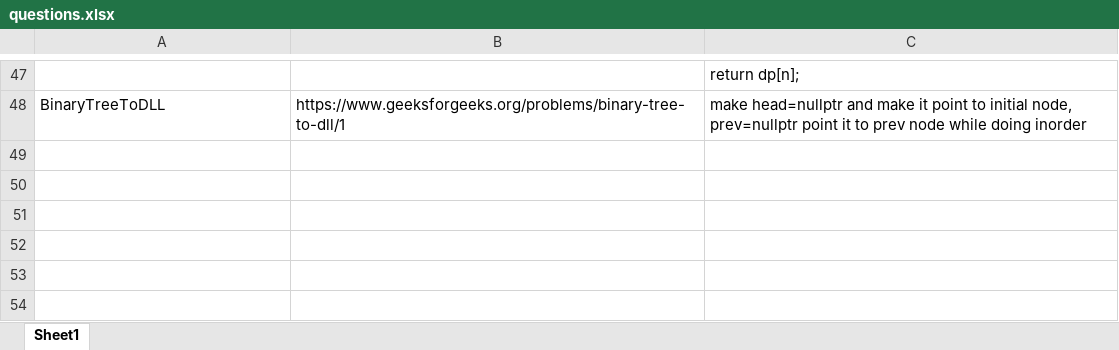
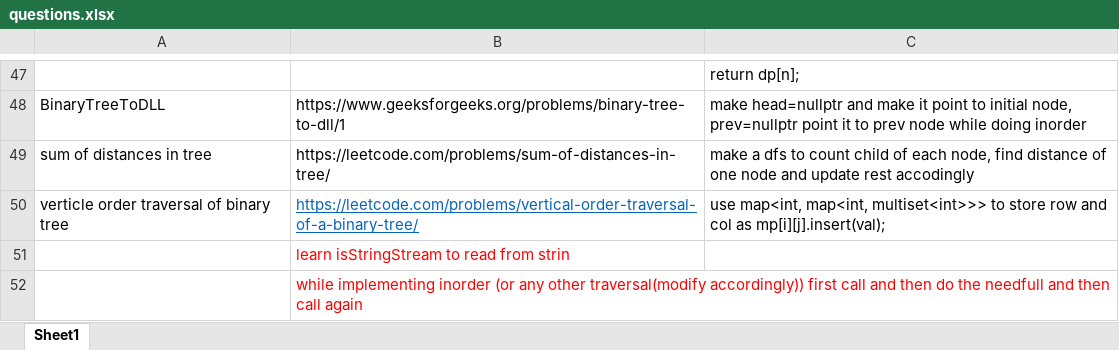
Before and after one commit to erajayky/CrackYourPlacement, an Excel workbook: questions.xlsx, sheet Sheet1, drawn as a sheet; only a part is shown, gaps mark what is left out; values as stored, in another font and other column widths than the file's, no borders; the diff names each change by its address in the sheet, - before the commit and + after, or states it on an @@ line.

```diff
--- a/questions.xlsx (sheet Sheet1)
+++ b/questions.xlsx (sheet Sheet1)
+row 49: sum of distances in tree | https://leetcode.com/problems/sum-of-distances-in-tree/ | make a dfs to count child of each node, find distance of one node and update rest accodingly
+row 50: verticle order traversal of binary tree | https://leetcode.com/problems/vertical-order-traversal-of-a-binary-tree/ | use map<int, map<int, multiset<int>>> to store row and col as mp[i][j].insert(val);
+row 51:  | learn isStringStream to read from strin
+row 52:  | while implementing inorder (or any other traversal(modify accordingly)) first call and then do the needfull and then call again
```
Also changed, not shown: 12 other files.
